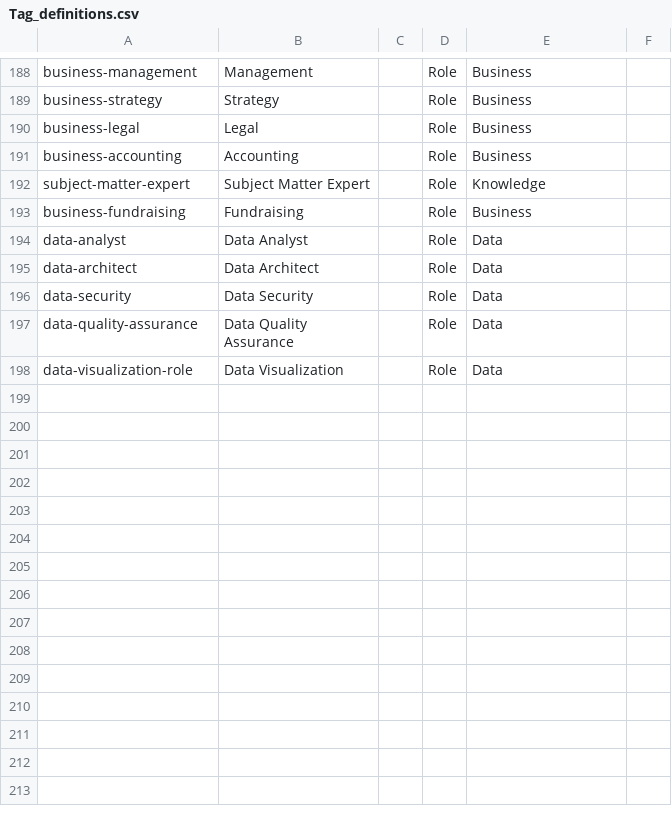
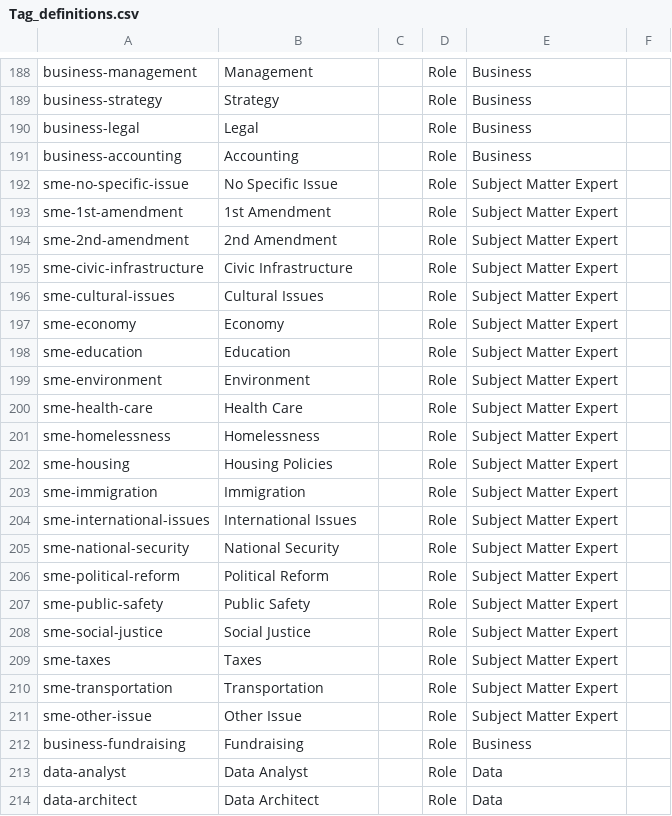
Before and after one commit to DemocracyLab/CivicTechExchange, a CSV file: common/models/Tag_definitions.csv, drawn as a sheet; only a part is shown, gaps mark what is left out; the shorter side is filled out with more unchanged rows; removed rows and columns are numbered as before the commit, all else as after; the diff names each change by its address in the sheet, - before the commit and + after, or states it on an @@ line.

Commit message:
Breaking SME role out by issue

```diff
--- a/common/models/Tag_definitions.csv
+++ b/common/models/Tag_definitions.csv
-row 192: subject-matter-expert | Subject Matter Expert |  | Role | Knowledge
+row 192: sme-no-specific-issue | No Specific Issue |  | Role | Subject Matter Expert
+row 193: sme-1st-amendment | 1st Amendment |  | Role | Subject Matter Expert
+row 194: sme-2nd-amendment | 2nd Amendment |  | Role | Subject Matter Expert
+row 195: sme-civic-infrastructure | Civic Infrastructure |  | Role | Subject Matter Expert
+row 196: sme-cultural-issues | Cultural Issues |  | Role | Subject Matter Expert
+row 197: sme-economy | Economy |  | Role | Subject Matter Expert
+row 198: sme-education | Education |  | Role | Subject Matter Expert
+row 199: sme-environment | Environment |  | Role | Subject Matter Expert
+row 200: sme-health-care | Health Care |  | Role | Subject Matter Expert
+row 201: sme-homelessness | Homelessness |  | Role | Subject Matter Expert
+row 202: sme-housing | Housing Policies |  | Role | Subject Matter Expert
+row 203: sme-immigration | Immigration |  | Role | Subject Matter Expert
+row 204: sme-international-issues | International Issues |  | Role | Subject Matter Expert
+row 205: sme-national-security | National Security |  | Role | Subject Matter Expert
+row 206: sme-political-reform | Political Reform |  | Role | Subject Matter Expert
+row 207: sme-public-safety | Public Safety |  | Role | Subject Matter Expert
+row 208: sme-social-justice | Social Justice |  | Role | Subject Matter Expert
+row 209: sme-taxes | Taxes |  | Role | Subject Matter Expert
+row 210: sme-transportation | Transportation |  | Role | Subject Matter Expert
+row 211: sme-other-issue | Other Issue |  | Role | Subject Matter Expert
```
